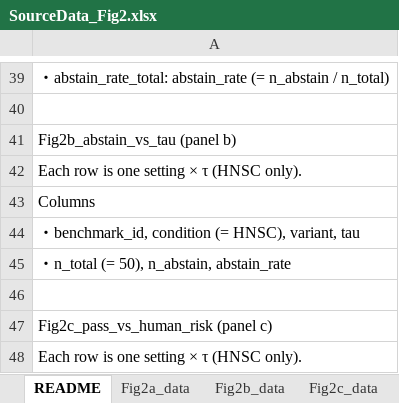
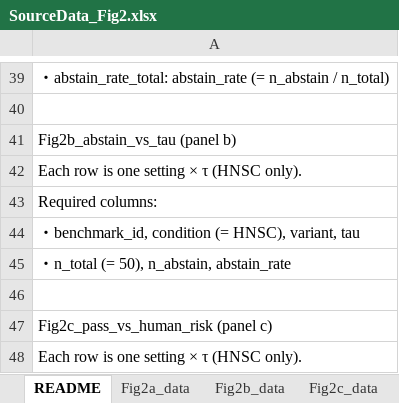
Before and after one commit to kenflab/LLM-PathwayCurator, an Excel workbook: paper/journal_source_data/SourceData_Fig2.xlsx, sheet README, drawn as a sheet; only a part is shown, gaps mark what is left out; values as stored, in another font and other column widths than the file's, no borders; the diff covers the shown part only; the diff names each change by its address in the sheet, - before the commit and + after, or states it on an @@ line.

```diff
--- a/paper/journal_source_data/SourceData_Fig2.xlsx (sheet README)
+++ b/paper/journal_source_data/SourceData_Fig2.xlsx (sheet README)
-A43: Columns
+A43: Required columns:
```
Also changed, not shown: 2 added rows, 8 removed rows and 2 moved rows elsewhere in this sheet, sheet Fig2d_data, 29 other files.
